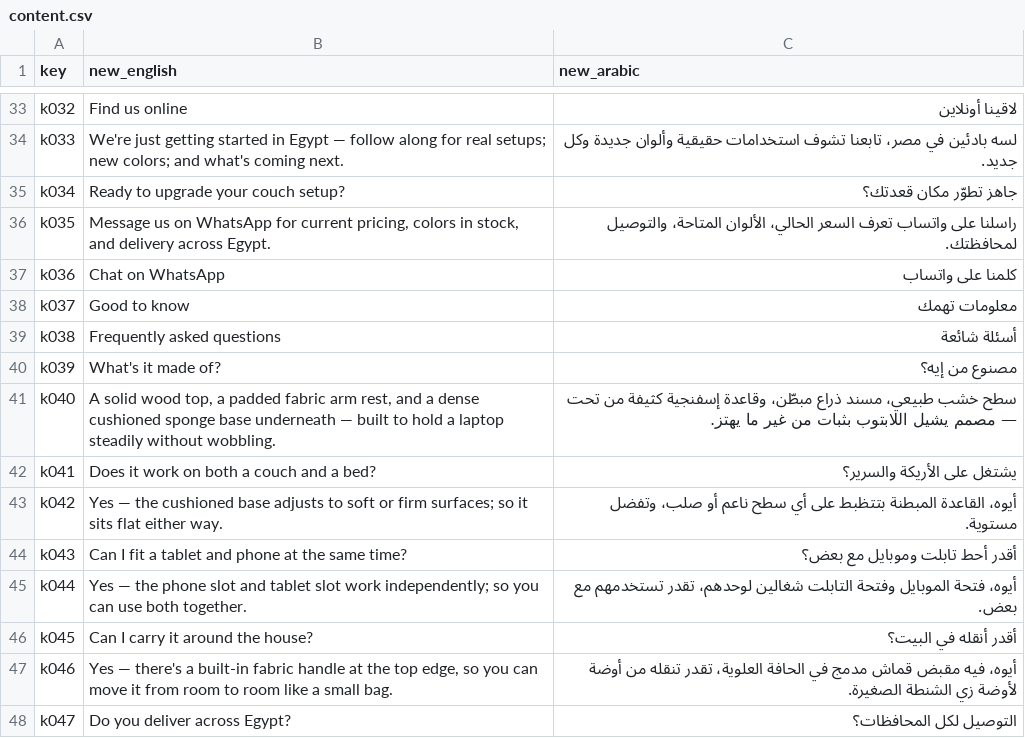
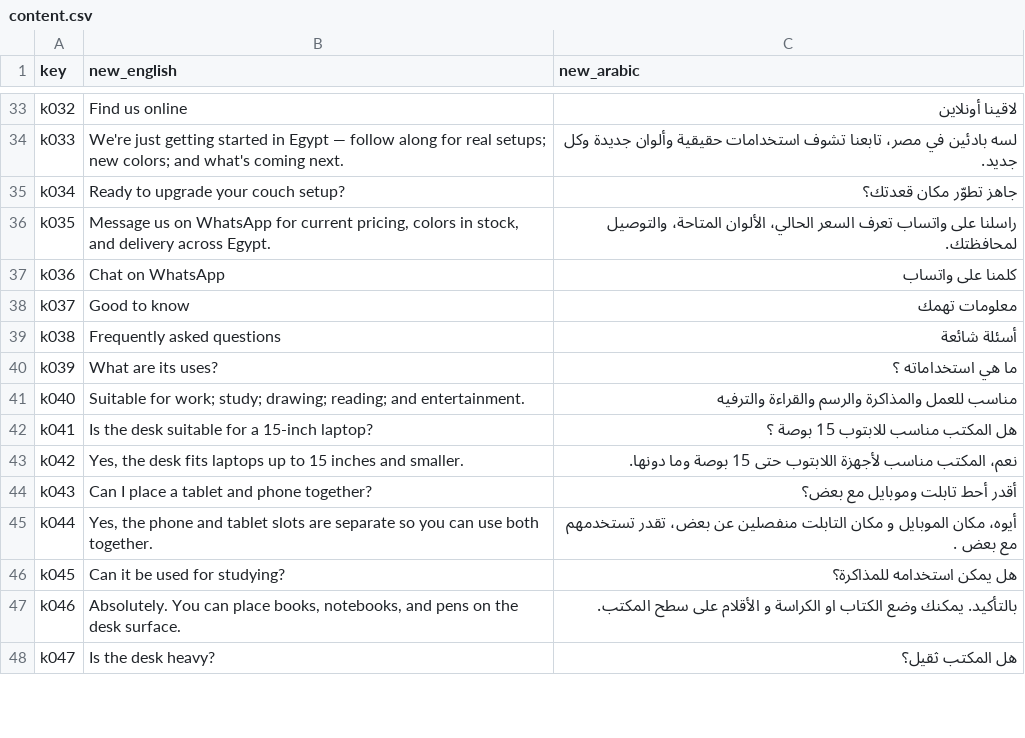
Before and after one commit to Abdullah497dk/Kabotcha.store, a CSV file: content.csv, drawn as a sheet; only a part is shown, gaps mark what is left out; the diff covers the shown part only.

```diff
--- a/content.csv
+++ b/content.csv
@@ -39,10 +39,10 @@ k037,Good to know,معلومات تهمك
 k038,Frequently asked questions,أسئلة شائعة
-k039,What's it made of?,مصنوع من إيه؟
-k040,"A solid wood top, a padded fabric arm rest, and a dense cushioned sponge base underneath — built to hold a laptop steadily without wobbling.","سطح خشب طبيعي، مسند ذراع مبطّن، وقاعدة إسفنجية كثيفة من تحت — مصمم يشيل اللابتوب بثبات من غير ما يهتز."
-k041,Does it work on both a couch and a bed?,يشتغل على الأريكة والسرير؟
-k042,Yes — the cushioned base adjusts to soft or firm surfaces; so it sits flat either way.,"أيوه، القاعدة المبطنة بتتظبط على أي سطح ناعم أو صلب، وتفضل مستوية."
-k043,Can I fit a tablet and phone at the same time?,أقدر أحط تابلت وموبايل مع بعض؟
-k044,Yes — the phone slot and tablet slot work independently; so you can use both together.,"أيوه، فتحة الموبايل وفتحة التابلت شغالين لوحدهم، تقدر تستخدمهم مع بعض."
-k045,Can I carry it around the house?,أقدر أنقله في البيت؟
-k046,"Yes — there's a built-in fabric handle at the top edge, so you can move it from room to room like a small bag.","أيوه، فيه مقبض قماش مدمج في الحافة العلوية، تقدر تنقله من أوضة لأوضة زي الشنطة الصغيرة."
-k047,Do you deliver across Egypt?,التوصيل لكل المحافظات؟
+k039,What are its uses?,ما هي استخداماته ؟
+k040,Suitable for work; study; drawing; reading; and entertainment.,مناسب للعمل والمذاكرة والرسم والقراءة والترفيه
+k041,Is the desk suitable for a 15-inch laptop?,هل المكتب مناسب للابتوب 15 بوصة ؟
+k042,"Yes, the desk fits laptops up to 15 inches and smaller.","نعم، المكتب مناسب لأجهزة اللابتوب حتى 15 بوصة وما دونها."
+k043,Can I place a tablet and phone together?,أقدر أحط تابلت وموبايل مع بعض؟
+k044,"Yes, the phone and tablet slots are separate so you can use both together.","أيوه، مكان الموبايل و مكان  التابلت منفصلين  عن بعض، تقدر تستخدمهم مع بعض ."
+k045,Can it be used for studying?,هل يمكن استخدامه للمذاكرة؟
+k046,"Absolutely. You can place books, notebooks, and pens on the desk surface.","بالتأكيد. يمكنك  وضع الكتاب او الكراسة و الأقلام على سطح المكتب."
+k047,Is the desk heavy?,هل المكتب ثقيل؟
```
Also changed, not shown: 6 added rows and 6 edited cells elsewhere in this file, 1 other file.
